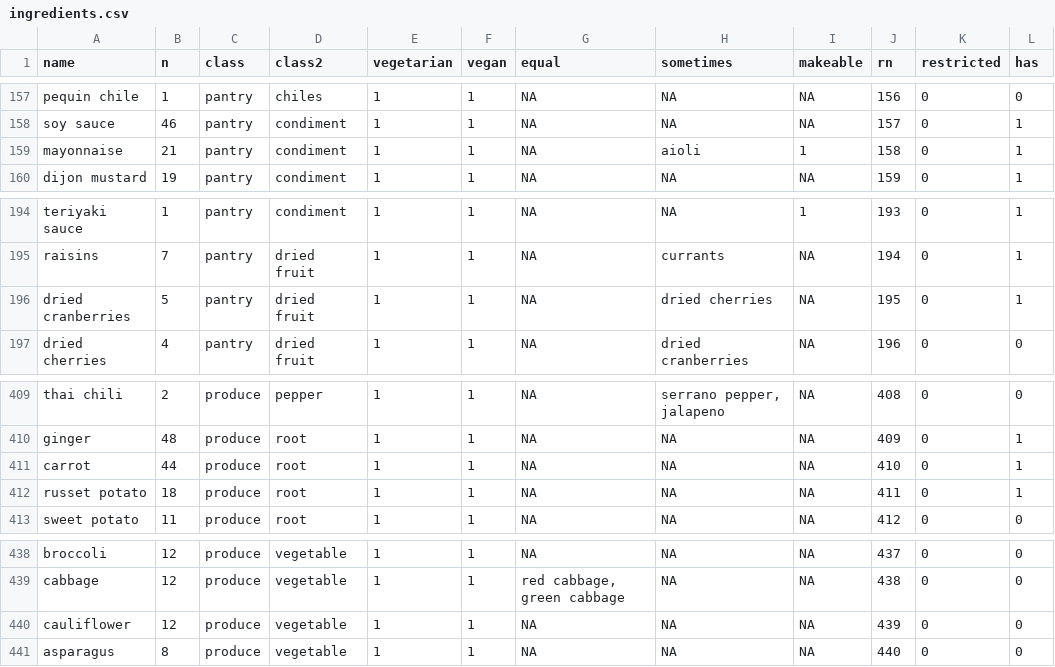
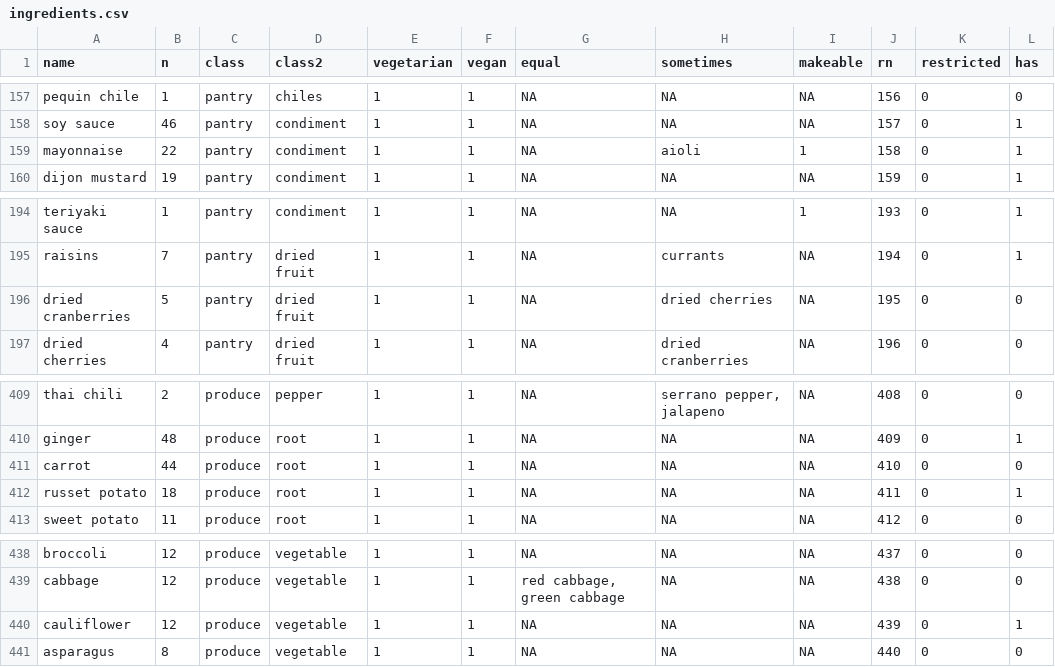
Before and after one commit to jjdeclercq/meals, a CSV file: data/ingredients.csv, drawn as a sheet; only a part is shown, gaps mark what is left out; the diff covers the shown part only.

```diff
--- a/data/ingredients.csv
+++ b/data/ingredients.csv
@@ -158,3 +158,3 @@
 "soy sauce",46,"pantry","condiment",1,1,NA,NA,NA,157,0,1
-"mayonnaise",21,"pantry","condiment",1,1,NA,"aioli",1,158,0,1
+"mayonnaise",22,"pantry","condiment",1,1,NA,"aioli",1,158,0,1
 "dijon mustard",19,"pantry","condiment",1,1,NA,NA,NA,159,0,1
@@ -195,3 +195,3 @@
 "raisins",7,"pantry","dried fruit",1,1,NA,"currants",NA,194,0,1
-"dried cranberries",5,"pantry","dried fruit",1,1,NA,"dried cherries",NA,195,0,1
+"dried cranberries",5,"pantry","dried fruit",1,1,NA,"dried cherries",NA,195,0,0
 "dried cherries",4,"pantry","dried fruit",1,1,NA,"dried cranberries",NA,196,0,0
@@ -410,3 +410,3 @@
 "ginger",48,"produce","root",1,1,NA,NA,NA,409,0,1
-"carrot",44,"produce","root",1,1,NA,NA,NA,410,0,1
+"carrot",44,"produce","root",1,1,NA,NA,NA,410,0,0
 "russet potato",18,"produce","root",1,1,NA,NA,NA,411,0,1
@@ -439,3 +439,3 @@
 "cabbage",12,"produce","vegetable",1,1,"red cabbage, green cabbage",NA,NA,438,0,0
-"cauliflower",12,"produce","vegetable",1,1,NA,NA,NA,439,0,0
+"cauliflower",12,"produce","vegetable",1,1,NA,NA,NA,439,0,1
 "asparagus",8,"produce","vegetable",1,1,NA,NA,NA,440,0,0
```
Also changed, not shown: 3 added rows, 3 removed rows and 7 edited cells elsewhere in this file, data/recipes_in.csv, data/recipes_out.csv, 2 other files.
